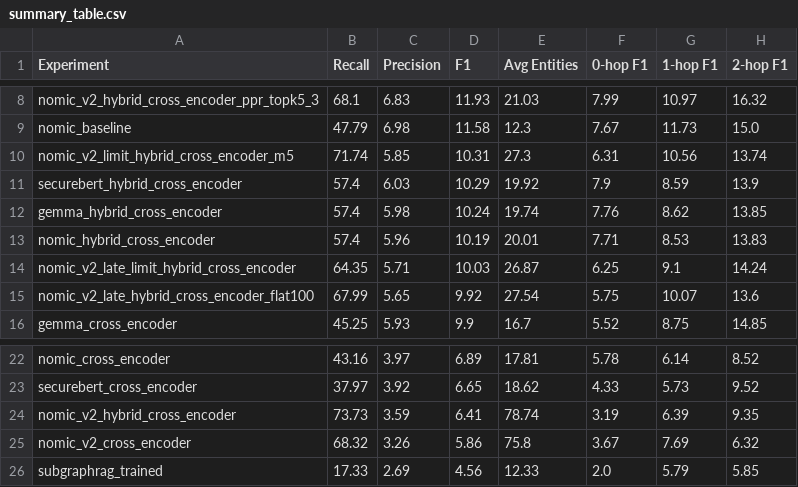
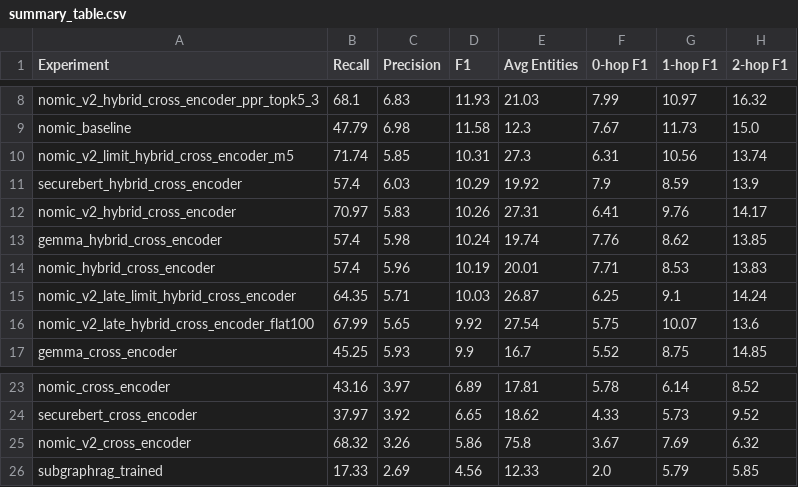
Before and after one commit to edogdu/UCKG, a CSV file: qa-engine/dataset/experiments/summary_table.csv, drawn as a sheet; only a part is shown, gaps mark what is left out.

```diff
--- a/qa-engine/dataset/experiments/summary_table.csv
+++ b/qa-engine/dataset/experiments/summary_table.csv
@@ -11,2 +11,3 @@ nomic_v2_limit_hybrid_cross_encoder_m5,71.74,5.85,10.31,27.3,6.31,10.56,13.74
 securebert_hybrid_cross_encoder,57.4,6.03,10.29,19.92,7.9,8.59,13.9
+nomic_v2_hybrid_cross_encoder,70.97,5.83,10.26,27.31,6.41,9.76,14.17
 gemma_hybrid_cross_encoder,57.4,5.98,10.24,19.74,7.76,8.62,13.85
@@ -23,3 +24,2 @@ nomic_cross_encoder,43.16,3.97,6.89,17.81,5.78,6.14,8.52
 securebert_cross_encoder,37.97,3.92,6.65,18.62,4.33,5.73,9.52
-nomic_v2_hybrid_cross_encoder,73.73,3.59,6.41,78.74,3.19,6.39,9.35
 nomic_v2_cross_encoder,68.32,3.26,5.86,75.8,3.67,7.69,6.32
```
Also changed, not shown: qa-engine/dataset/experiments/nomic_v2_hybrid_cross_encoder/retrieval_metrics_detailed.csv, 7 other files.
